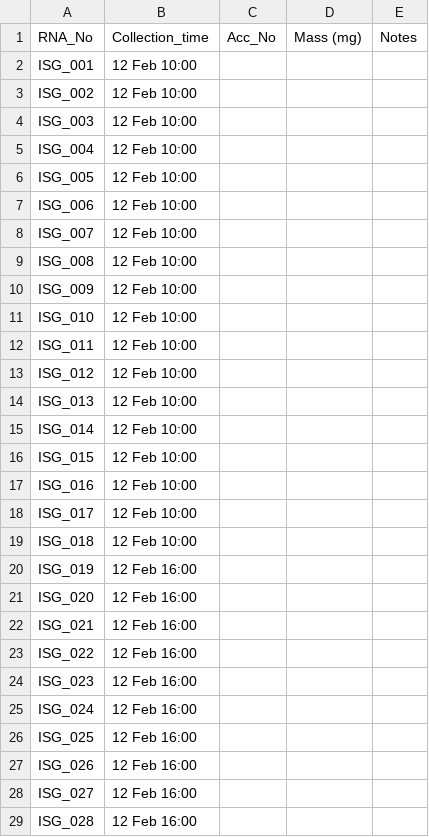
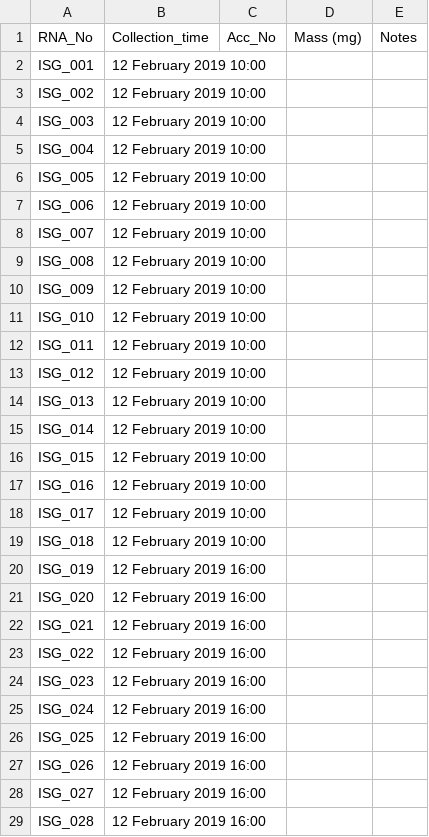
Before and after one commit to isgilman/Portulaca-coexpression, a CSV file: Data/RNA_samples.csv, drawn as a sheet; only a part is shown; the diff covers the shown part only.

Commit message:
Update date format, delete duplicate RNA sample sheet

```diff
--- a/Data/RNA_samples.csv
+++ b/Data/RNA_samples.csv
@@ -1,29 +1,29 @@
 RNA_No,Collection_time,Acc_No,Mass (mg),Notes
-ISG_001,12 Feb 10:00,,,
-ISG_002,12 Feb 10:00,,,
-ISG_003,12 Feb 10:00,,,
-ISG_004,12 Feb 10:00,,,
-ISG_005,12 Feb 10:00,,,
-ISG_006,12 Feb 10:00,,,
-ISG_007,12 Feb 10:00,,,
-ISG_008,12 Feb 10:00,,,
-ISG_009,12 Feb 10:00,,,
-ISG_010,12 Feb 10:00,,,
-ISG_011,12 Feb 10:00,,,
-ISG_012,12 Feb 10:00,,,
-ISG_013,12 Feb 10:00,,,
-ISG_014,12 Feb 10:00,,,
-ISG_015,12 Feb 10:00,,,
-ISG_016,12 Feb 10:00,,,
-ISG_017,12 Feb 10:00,,,
-ISG_018,12 Feb 10:00,,,
-ISG_019,12 Feb 16:00,,,
-ISG_020,12 Feb 16:00,,,
-ISG_021,12 Feb 16:00,,,
-ISG_022,12 Feb 16:00,,,
-ISG_023,12 Feb 16:00,,,
-ISG_024,12 Feb 16:00,,,
-ISG_025,12 Feb 16:00,,,
-ISG_026,12 Feb 16:00,,,
-ISG_027,12 Feb 16:00,,,
-ISG_028,12 Feb 16:00,,,
+ISG_001,12 February  2019 10:00,,,
+ISG_002,12 February  2019 10:00,,,
+ISG_003,12 February  2019 10:00,,,
+ISG_004,12 February  2019 10:00,,,
+ISG_005,12 February  2019 10:00,,,
+ISG_006,12 February  2019 10:00,,,
+ISG_007,12 February  2019 10:00,,,
+ISG_008,12 February  2019 10:00,,,
+ISG_009,12 February  2019 10:00,,,
+ISG_010,12 February  2019 10:00,,,
+ISG_011,12 February  2019 10:00,,,
+ISG_012,12 February  2019 10:00,,,
+ISG_013,12 February  2019 10:00,,,
+ISG_014,12 February  2019 10:00,,,
+ISG_015,12 February  2019 10:00,,,
+ISG_016,12 February  2019 10:00,,,
+ISG_017,12 February  2019 10:00,,,
+ISG_018,12 February  2019 10:00,,,
+ISG_019,12 February  2019 16:00,,,
+ISG_020,12 February  2019 16:00,,,
+ISG_021,12 February  2019 16:00,,,
+ISG_022,12 February  2019 16:00,,,
+ISG_023,12 February  2019 16:00,,,
+ISG_024,12 February  2019 16:00,,,
+ISG_025,12 February  2019 16:00,,,
+ISG_026,12 February  2019 16:00,,,
+ISG_027,12 February  2019 16:00,,,
+ISG_028,12 February  2019 16:00,,,
```
Also changed, not shown: 44 edited cells elsewhere in this file, 1 other file.
